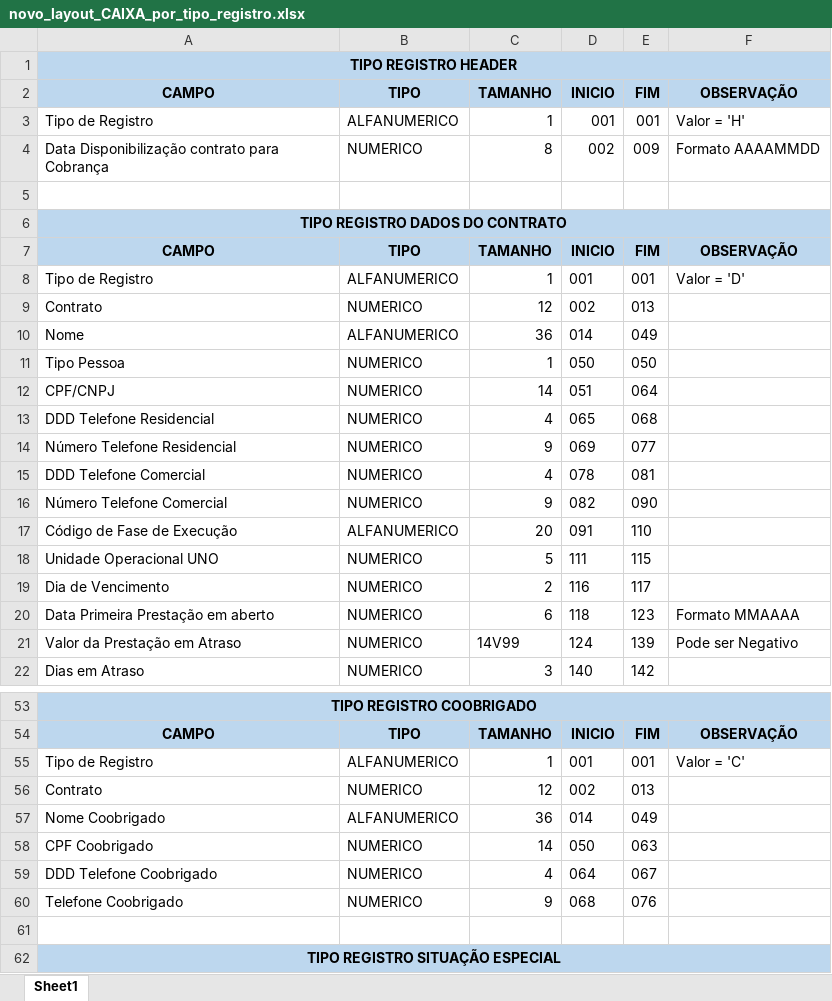
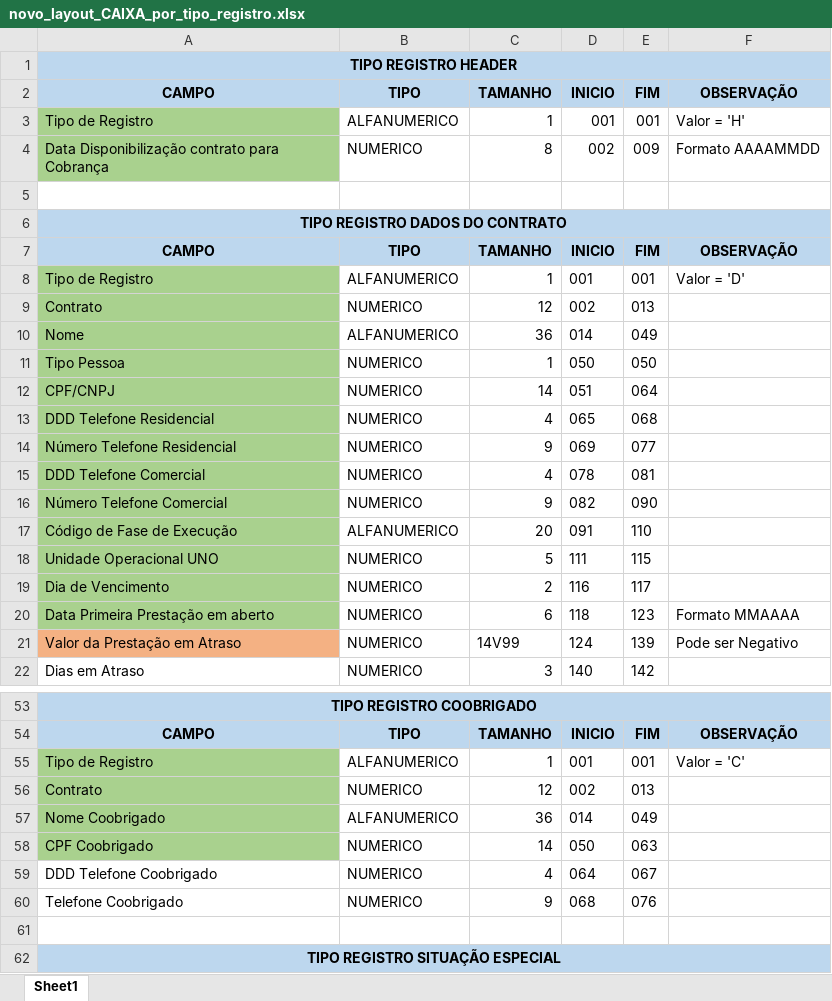
Before and after one commit to thbdias/Teste-Spring-MongoDB, an Excel workbook: novo_layout_CAIXA_por_tipo_registro.xlsx, sheet Sheet1, drawn as a sheet; only a part is shown, gaps mark what is left out; values as stored, in another font and other column widths than the file's, no borders; the diff covers the shown part only; the diff names each change by its address in the sheet, - before the commit and + after, or states it on an @@ line.

Commit message:
layout

```diff
--- a/novo_layout_CAIXA_por_tipo_registro.xlsx (sheet Sheet1)
+++ b/novo_layout_CAIXA_por_tipo_registro.xlsx (sheet Sheet1)
-A3:A4 fill: none
+A3:A4 fill: #A9D18E
-A8:A20 fill: none
+A8:A20 fill: #A9D18E
-A21 fill: none
+A21 fill: #F4B183
-A55:A58 fill: none
+A55:A58 fill: #A9D18E
```
Also changed, not shown: cell formats elsewhere in this sheet.
